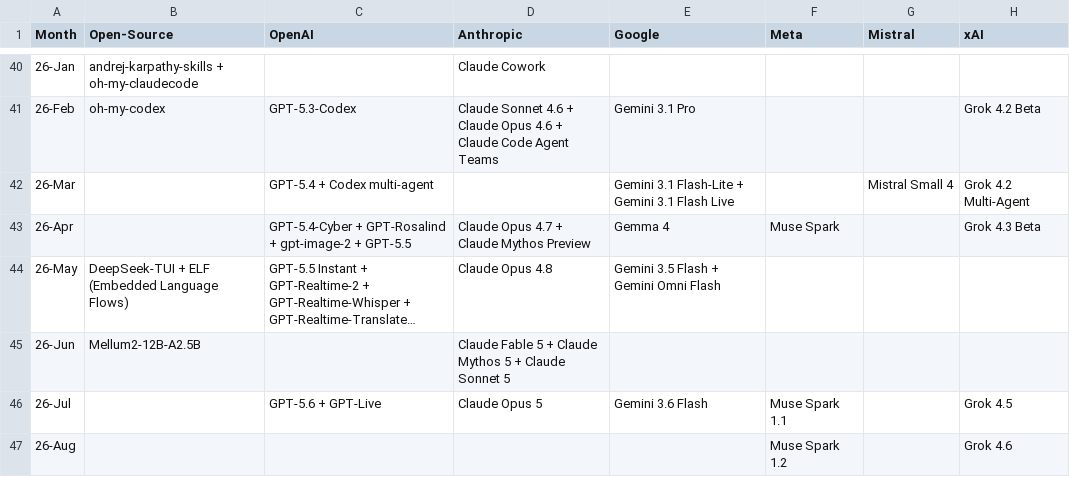
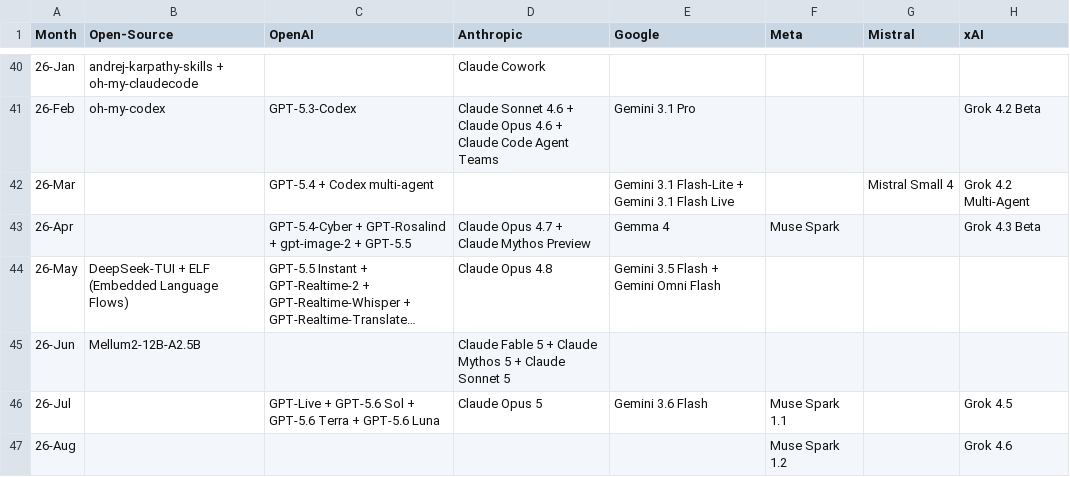
Before and after one commit to Physics-Lee/Monthly_Table_of_LLM_Releasing, a CSV file: llm_release_timeline_2022-11_to_2026-04.csv, drawn as a sheet; only a part is shown, gaps mark what is left out; long unchanged cells end in …; the diff names each change by its address in the sheet, - before the commit and + after, or states it on an @@ line.

Commit message:
data: split GPT-5.6 into Sol/Terra/Luna tiers

```diff
--- a/llm_release_timeline_2022-11_to_2026-04.csv
+++ b/llm_release_timeline_2022-11_to_2026-04.csv
-C46 (OpenAI): GPT-5.6 + GPT-Live
+C46 (OpenAI): GPT-Live + GPT-5.6 Sol + GPT-5.6 Terra + GPT-5.6 Luna
```
Also changed, not shown: 3 other files.
